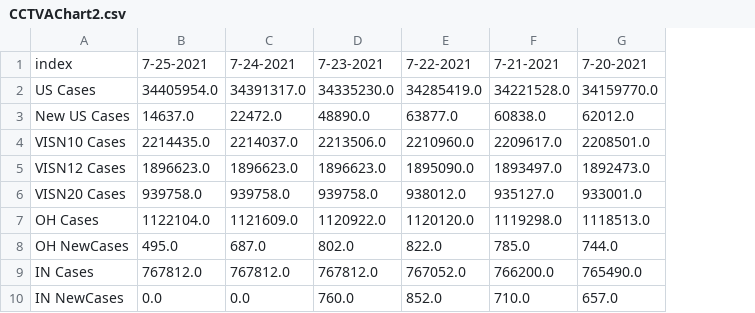
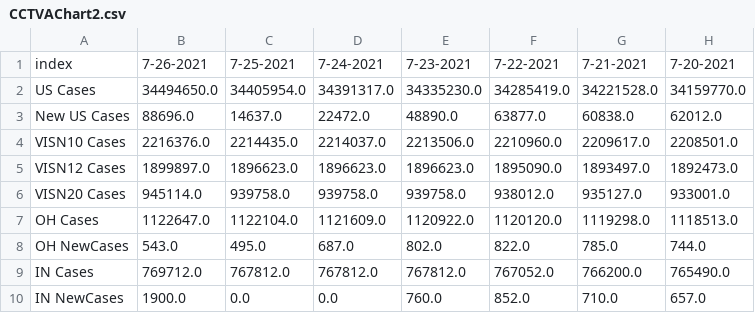
Before and after one commit to Sharma6614/VACovid, a CSV file: CCTVAChart2.csv, drawn as a sheet; only a part is shown; the diff names each change by its address in the sheet, - before the commit and + after, or states it on an @@ line.

```diff
--- a/CCTVAChart2.csv
+++ b/CCTVAChart2.csv
+column B, rows 1-10: 7-26-2021 | 34494650.0 | 88696.0 | 2216376.0 | 1899897.0 | 945114.0 | 1122647.0 | 543.0 | 769712.0 | 1900.0
```
Also changed, not shown: CountyVACOVID.csv, VAChart.csv.
